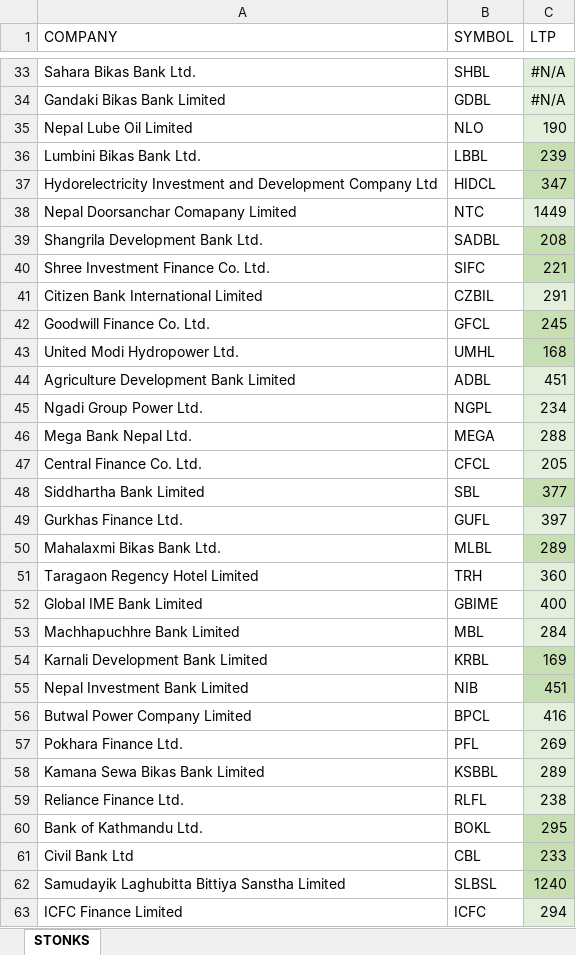
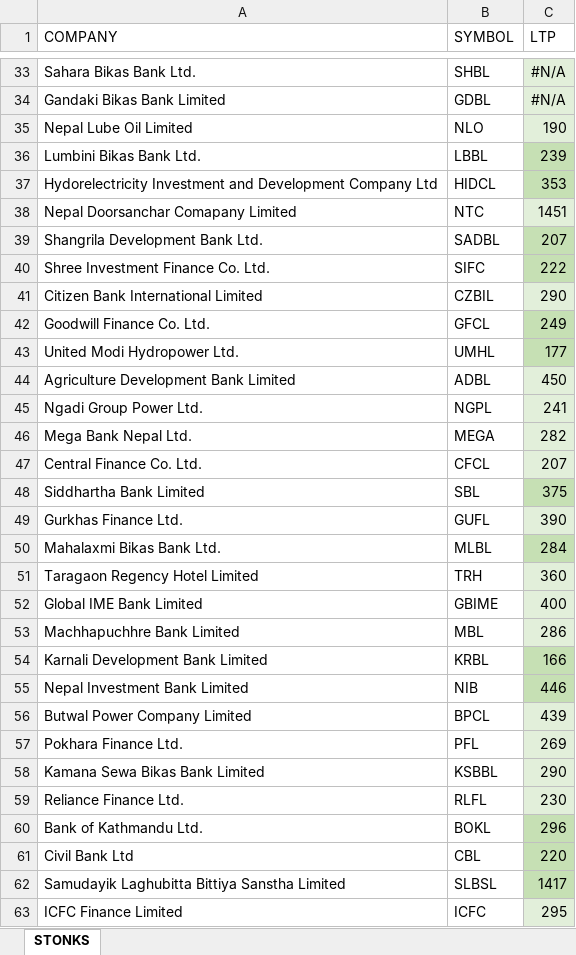
Before and after one commit to onii-bot/RedditVirtualGame, an Excel workbook: data/STONKS V2.5Beta.xlsx, sheet STONKS, drawn as a sheet; only a part is shown, gaps mark what is left out; values as stored, in another font and other column widths than the file's, no borders; table styles not drawn; the diff covers the shown part only; the diff names each change by its address in the sheet, - before the commit and + after, or states it on an @@ line.

```diff
--- a/data/STONKS V2.5Beta.xlsx (sheet STONKS)
+++ b/data/STONKS V2.5Beta.xlsx (sheet STONKS)
-C37 (LTP): 347
+C37 (LTP): 353
-C38 (LTP): 1449
+C38 (LTP): 1451
-C39 (LTP): 208
+C39 (LTP): 207
-C40 (LTP): 221
+C40 (LTP): 222
-C41 (LTP): 291
+C41 (LTP): 290
-C42 (LTP): 245
+C42 (LTP): 249
-C43 (LTP): 168
+C43 (LTP): 177
-C44 (LTP): 451
+C44 (LTP): 450
-C45 (LTP): 234
+C45 (LTP): 241
-C46 (LTP): 288
+C46 (LTP): 282
-C47 (LTP): 205
+C47 (LTP): 207
-C48 (LTP): 377
+C48 (LTP): 375
-C49 (LTP): 397
+C49 (LTP): 390
-C50 (LTP): 289
+C50 (LTP): 284
-C53 (LTP): 284
+C53 (LTP): 286
-C54 (LTP): 169
+C54 (LTP): 166
-C55 (LTP): 451
+C55 (LTP): 446
-C56 (LTP): 416
+C56 (LTP): 439
-C58 (LTP): 289
+C58 (LTP): 290
-C59 (LTP): 238
+C59 (LTP): 230
-C60 (LTP): 295
+C60 (LTP): 296
-C61 (LTP): 233
+C61 (LTP): 220
-C62 (LTP): 1240
+C62 (LTP): 1417
-C63 (LTP): 294
+C63 (LTP): 295
```
Also changed, not shown: 132 edited cells elsewhere in this sheet, 12 other files.
